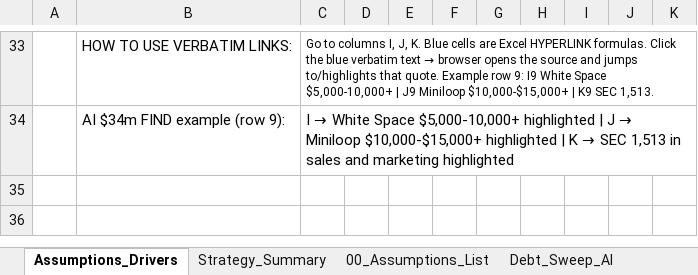
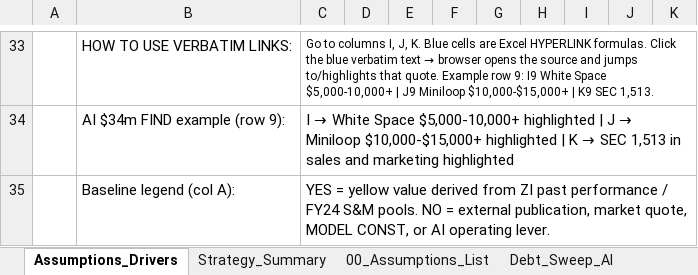
Before and after one commit to vengeanceaiUSC/Rainmaker, an Excel workbook: LBO/output/vengeanceaiUSC_LBOMODEL2.xlsx, sheet Assumptions_Drivers, drawn as a sheet; only a part is shown, gaps mark what is left out; values as stored, in another font and other column widths than the file's, no borders; the diff covers the shown part only; the diff names each change by its address in the sheet, - before the commit and + after, or states it on an @@ line.

```diff
--- a/LBO/output/vengeanceaiUSC_LBOMODEL2.xlsx (sheet Assumptions_Drivers)
+++ b/LBO/output/vengeanceaiUSC_LBOMODEL2.xlsx (sheet Assumptions_Drivers)
+row 35:  | Baseline legend (col A): | YES = yellow value derived from ZI past performance / FY24 S&M pools. NO = external publication, market quote, MODEL CONST, or AI operating lever.
```
Also changed, not shown: 27 edited cells and cell formats elsewhere in this sheet, sheet 00_Assumptions_List, vengeanceaiUSC_LBOMODEL2.xlsx, 1 other file.
